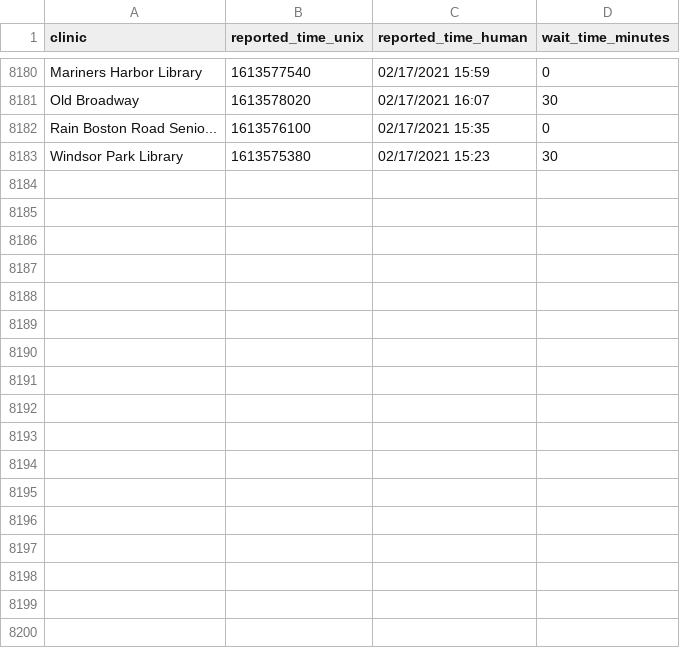
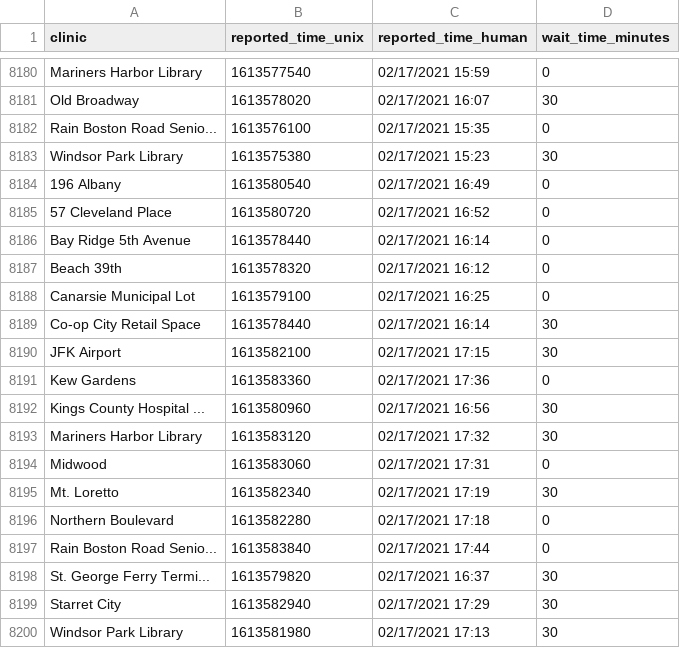
Before and after one commit to astoria-tech/nyc-covid19-testing-wait-times, a CSV file: wait-times.csv, drawn as a sheet; only a part is shown, gaps mark what is left out.

Commit message:
Latest wait times

```diff
--- a/wait-times.csv
+++ b/wait-times.csv
@@ -8183 +8183,18 @@ Rain Boston Road Senio...,1613576100,02/17/2021 15:35,0
 Windsor Park Library,1613575380,02/17/2021 15:23,30
+196 Albany,1613580540,02/17/2021 16:49,0
+57 Cleveland Place,1613580720,02/17/2021 16:52,0
+Bay Ridge 5th Avenue,1613578440,02/17/2021 16:14,0
+Beach 39th,1613578320,02/17/2021 16:12,0
+Canarsie Municipal Lot,1613579100,02/17/2021 16:25,0
+Co-op City Retail Space,1613578440,02/17/2021 16:14,30
+JFK Airport,1613582100,02/17/2021 17:15,30
+Kew Gardens,1613583360,02/17/2021 17:36,0
+Kings County Hospital ...,1613580960,02/17/2021 16:56,30
+Mariners Harbor Library,1613583120,02/17/2021 17:32,30
+Midwood,1613583060,02/17/2021 17:31,0
+Mt. Loretto,1613582340,02/17/2021 17:19,30
+Northern Boulevard,1613582280,02/17/2021 17:18,0
+Rain Boston Road Senio...,1613583840,02/17/2021 17:44,0
+St. George Ferry Termi...,1613579820,02/17/2021 16:37,30
+Starret City,1613582940,02/17/2021 17:29,30
+Windsor Park Library,1613581980,02/17/2021 17:13,30
```
